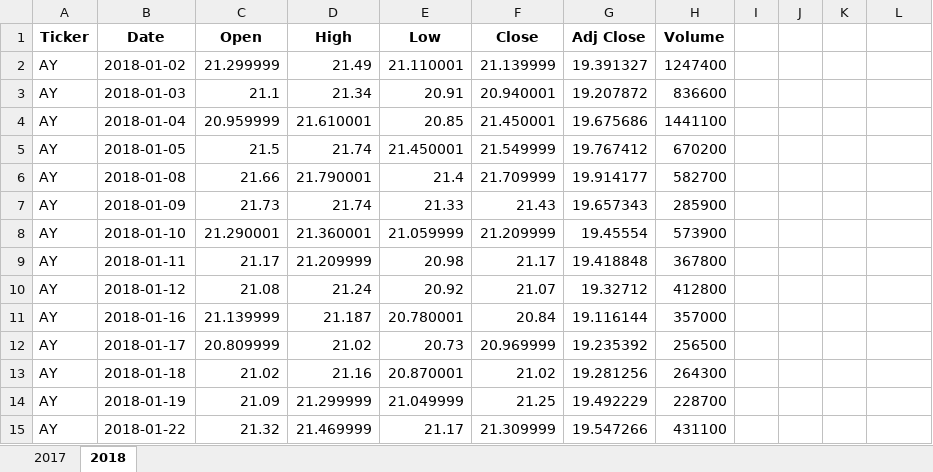
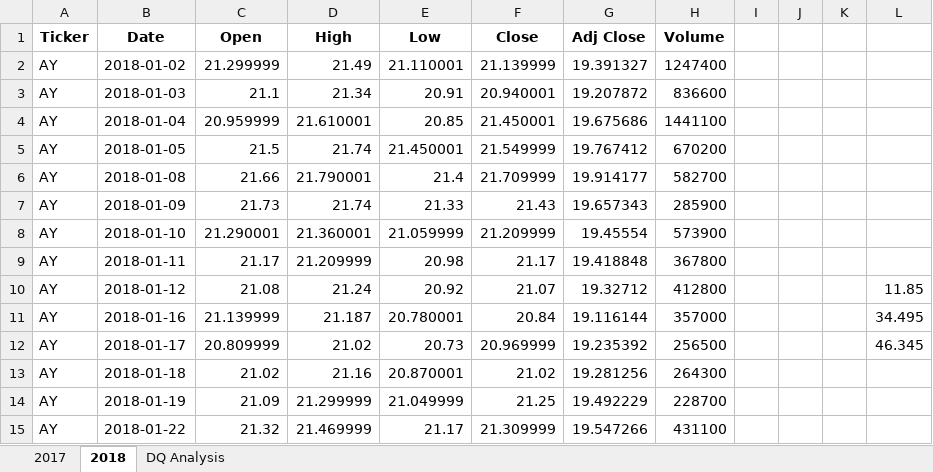
Before and after one commit to yessiez/stock-analysis, an Excel workbook: green_stocks.xlsm, sheet 2018, drawn as a sheet; only a part is shown; values as stored, in another font and other column widths than the file's, no borders; the diff names each change by its address in the sheet, - before the commit and + after, or states it on an @@ line.

Commit message:
Created a worksheet to hold stock analysis

```diff
--- a/green_stocks.xlsm (sheet 2018)
+++ b/green_stocks.xlsm (sheet 2018)
+sheet tab: DQ Analysis
-L10: (empty)
+L10: 11.85
-L11: (empty)
+L11: 34.495
-L12: (empty)
+L12: 46.345
```
